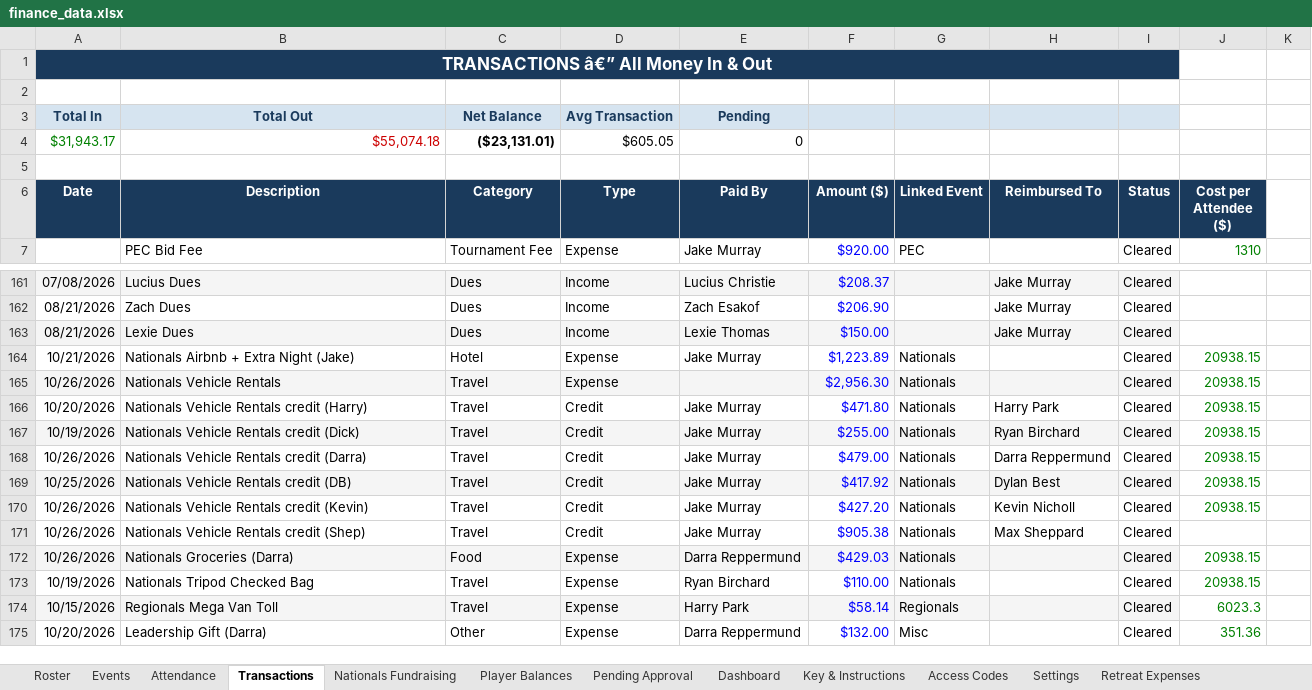
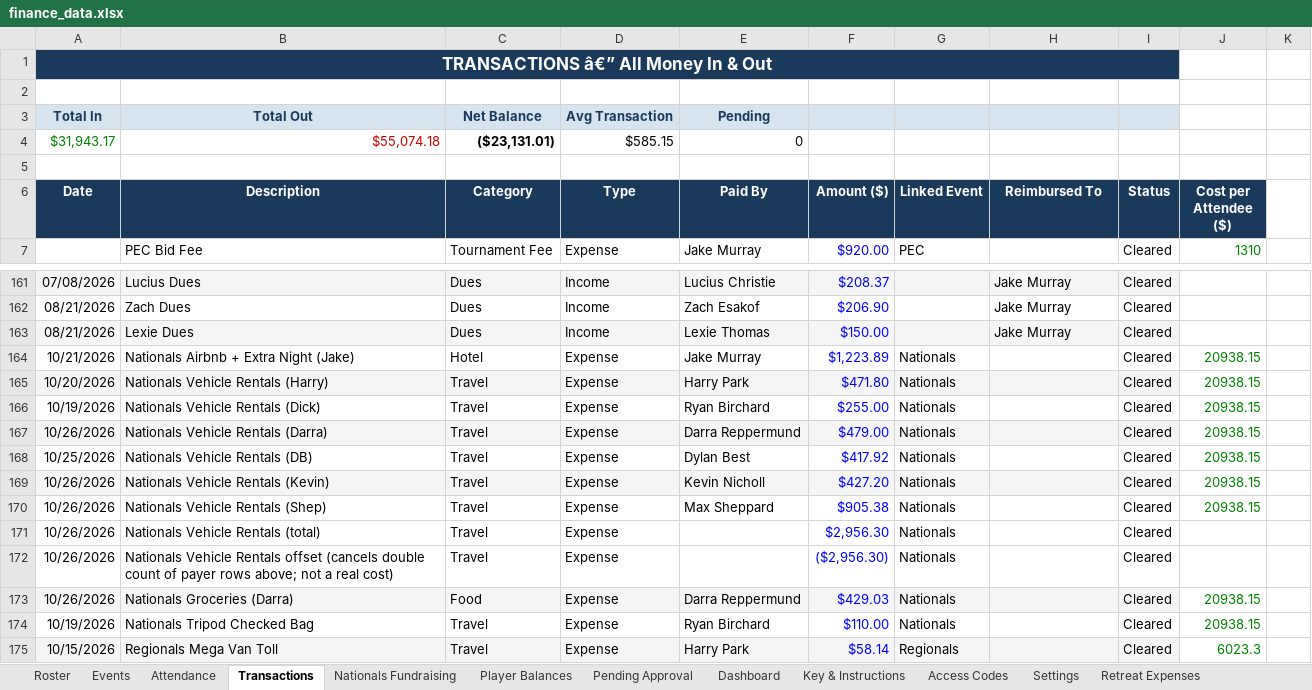
Before and after one commit to jakepmurray/port-finances-26, an Excel workbook: finance_data.xlsx, sheet Transactions, drawn as a sheet; only a part is shown, gaps mark what is left out; the shorter side is filled out with more unchanged rows; values as stored, in another font and other column widths than the file's, no borders; charts and pictures not drawn; removed rows and columns are numbered as before the commit, all else as after; the diff names each change by its address in the sheet, - before the commit and + after, or states it on an @@ line.

Commit message:
Add Nationals tab and show van payers as paid upfront (Nov 1)

```diff
--- a/finance_data.xlsx (sheet Transactions)
+++ b/finance_data.xlsx (sheet Transactions)
-D4 (Type): $605.05
+D4 (Type): $585.15
-row 165: 10/26/2026 | Nationals Vehicle Rentals | Travel | Expense |  | $2,956.30 | Nationals |  | Cleared | 20938.15
-A165:I165 fill: none
+A165:I165 fill: #F5F5F5
-B165 (Description): Nationals Vehicle Rentals credit (Harry)
+B165 (Description): Nationals Vehicle Rentals (Harry)
-D165:D170 (Type): Credit
+D165:D170 (Type): Expense
-E165 (Paid By): Jake Murray
+E165 (Paid By): Harry Park
-H165 (Reimbursed To): Harry Park
+H165 (Reimbursed To): (empty)
-A166:I166 fill: #F5F5F5
+A166:I166 fill: none
-B166 (Description): Nationals Vehicle Rentals credit (Dick)
+B166 (Description): Nationals Vehicle Rentals (Dick)
-E166 (Paid By): Jake Murray
+E166 (Paid By): Ryan Birchard
-H166 (Reimbursed To): Ryan Birchard
+H166 (Reimbursed To): (empty)
-A167:I167 fill: none
+A167:I167 fill: #F5F5F5
-B167 (Description): Nationals Vehicle Rentals credit (Darra)
+B167 (Description): Nationals Vehicle Rentals (Darra)
-E167 (Paid By): Jake Murray
+E167 (Paid By): Darra Reppermund
-H167 (Reimbursed To): Darra Reppermund
+H167 (Reimbursed To): (empty)
-A168:I168 fill: #F5F5F5
+A168:I168 fill: none
-B168 (Description): Nationals Vehicle Rentals credit (DB)
+B168 (Description): Nationals Vehicle Rentals (DB)
-E168 (Paid By): Jake Murray
+E168 (Paid By): Dylan Best
-H168 (Reimbursed To): Dylan Best
+H168 (Reimbursed To): (empty)
-A169:I169 fill: none
+A169:I169 fill: #F5F5F5
-B169 (Description): Nationals Vehicle Rentals credit (Kevin)
+B169 (Description): Nationals Vehicle Rentals (Kevin)
-E169 (Paid By): Jake Murray
+E169 (Paid By): Kevin Nicholl
-H169 (Reimbursed To): Kevin Nicholl
+H169 (Reimbursed To): (empty)
-B170 (Description): Nationals Vehicle Rentals credit (Shep)
+B170 (Description): Nationals Vehicle Rentals (Shep)
-E170 (Paid By): Jake Murray
+E170 (Paid By): Max Sheppard
-H170 (Reimbursed To): Max Sheppard
+H170 (Reimbursed To): (empty)
-J170 (Cost per Attendee ($)): (empty)
+J170 (Cost per Attendee ($)): 20938.15
+row 171: 10/26/2026 | Nationals Vehicle Rentals (total) | Travel | Expense |  | $2,956.30 | Nationals |  | Cleared
+row 172: 10/26/2026 | Nationals Vehicle Rentals offset (cancels double count of payer rows above; not a real cost) | Travel | Expense |  | ($2,956.30) | Nationals |  | Cleared
```
Also changed, not shown: sheet Nationals, sheet Attendance, sheet Player Balances, other sheet tabs, formulas that keep their value.
